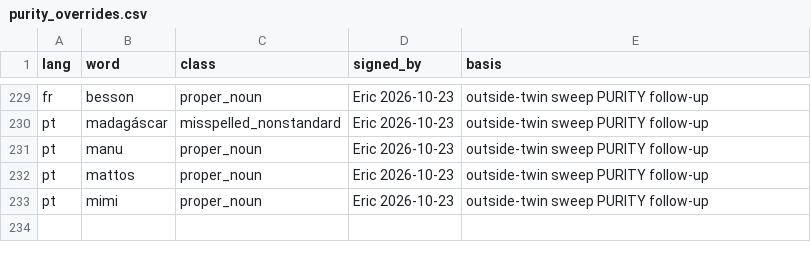
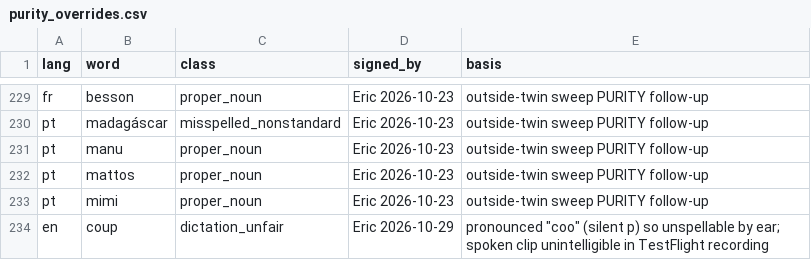
Before and after one commit to icyfxllm-eng/spell-wasm, a CSV file: tools/bank/purity_overrides.csv, drawn as a sheet; only a part is shown, gaps mark what is left out; the diff names each change by its address in the sheet, - before the commit and + after, or states it on an @@ line.

```diff
--- a/tools/bank/purity_overrides.csv
+++ b/tools/bank/purity_overrides.csv
+row 234: en | coup | dictation_unfair | Eric 2026-10-29 | pronounced "coo" (silent p) so unspellable by ear; spoken clip unintelligible in TestFlight recording
```
Also changed, not shown: assets/words-quarantine/manifest.csv, assets/words/purity/en.tsv, 13 other files.
